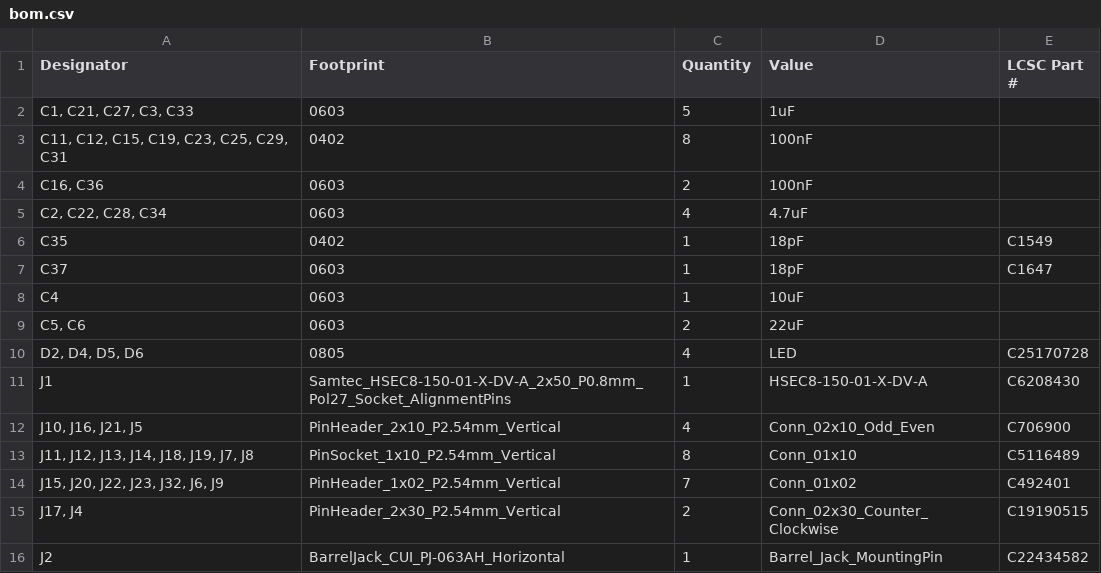
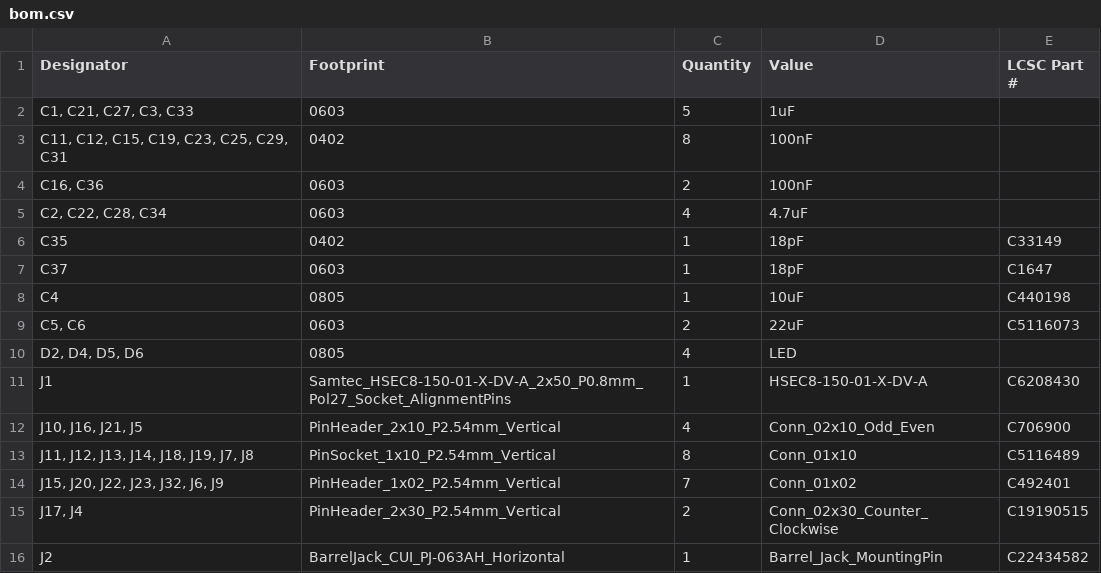
Before and after one commit to adrienferreira/kicad_jlcpcb_hil_mcu_ep2, a CSV file: production/bom.csv, drawn as a sheet; only a part is shown.

Commit message:
Production JLCPCB via France

```diff
--- a/production/bom.csv
+++ b/production/bom.csv
@@ -5,7 +5,7 @@
 "C2, C22, C28, C34",0603,4,4.7uF,
-C35,0402,1,18pF,C1549
+C35,0402,1,18pF,C33149
 C37,0603,1,18pF,C1647
-C4,0603,1,10uF,
-"C5, C6",0603,2,22uF,
-"D2, D4, D5, D6",0805,4,LED,C25170728
+C4,0805,1,10uF,C440198
+"C5, C6",0603,2,22uF,C5116073
+"D2, D4, D5, D6",0805,4,LED,
 J1,Samtec_HSEC8-150-01-X-DV-A_2x50_P0.8mm_Pol27_Socket_AlignmentPins,1,HSEC8-150-01-X-DV-A,C6208430
```
Also changed, not shown: production/positions.csv, 4 other files.
